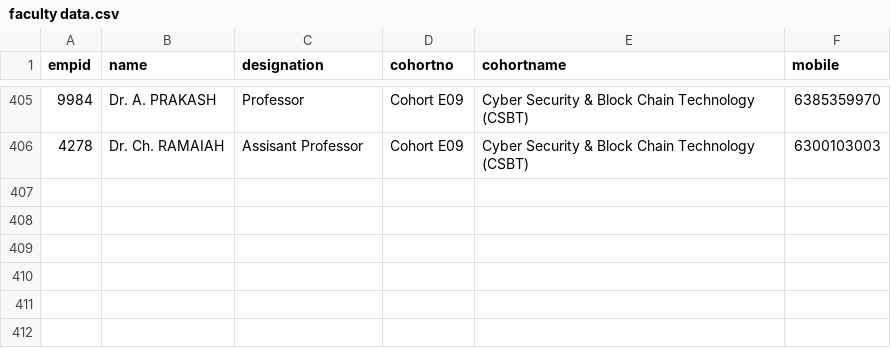
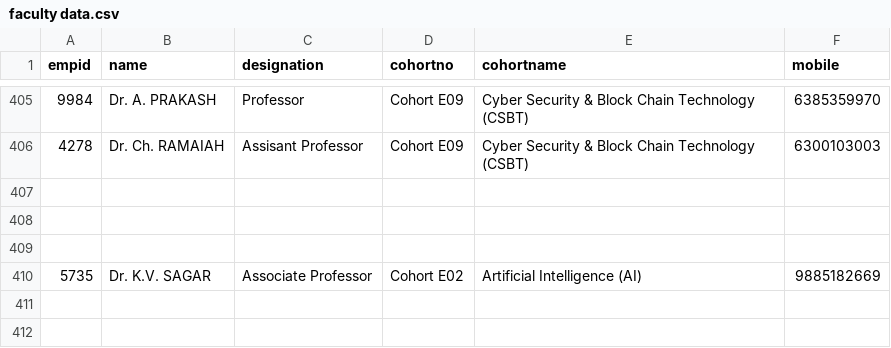
Before and after one commit to klu2300031699/COHORT-DATA, a CSV file: public/faculty data.csv, drawn as a sheet; only a part is shown, gaps mark what is left out; the diff names each change by its address in the sheet, - before the commit and + after, or states it on an @@ line.

Commit message:
add new data

```diff
--- a/public/faculty data.csv
+++ b/public/faculty data.csv
-row 410: (empty)
+row 410: 5735 | Dr. K.V. SAGAR | Associate Professor | Cohort E02 | Artificial Intelligence (AI) | 9885182669
```
Also changed, not shown: public/login.csv.
